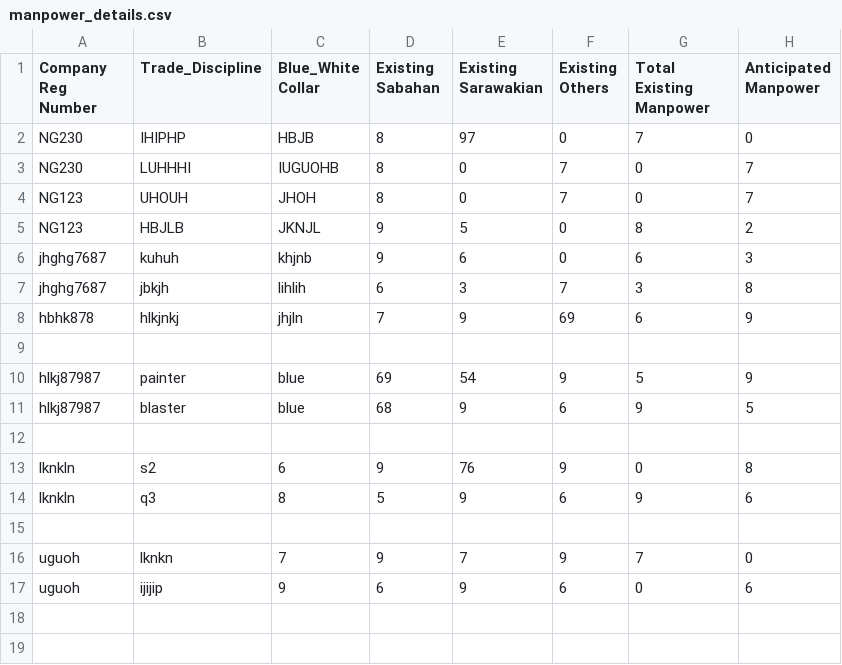
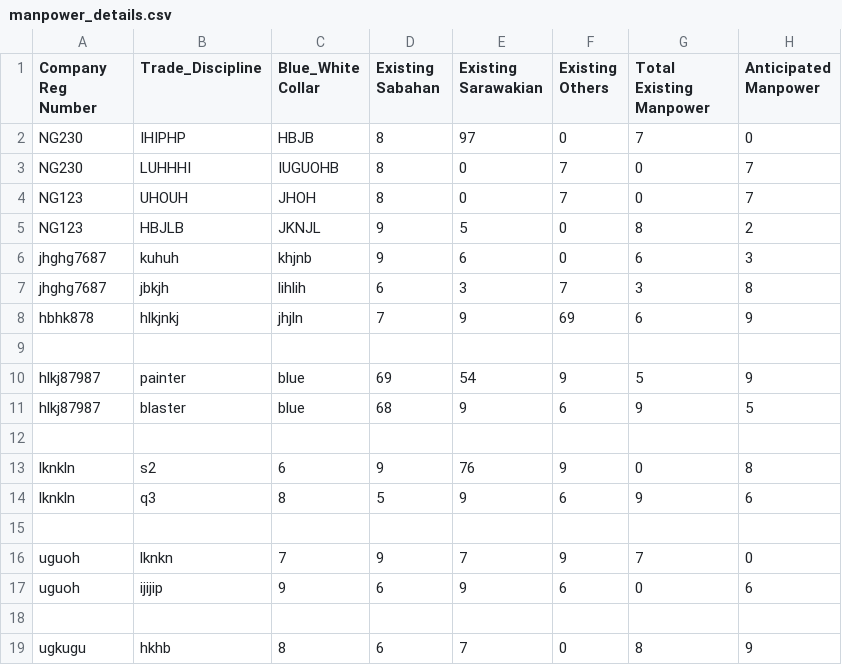
Before and after one commit to booluckgmie/prototype, a CSV file: wfvendor/manpower_details.csv, drawn as a sheet.

Commit message:
Append contractor data

```diff
--- a/wfvendor/manpower_details.csv
+++ b/wfvendor/manpower_details.csv
@@ -17 +17,3 @@ uguoh,lknkn,7,9,7,9,7,0
 uguoh,ijijip,9,6,9,6,0,6
+
+ugkugu,hkhb,8,6,7,0,8,9
```
